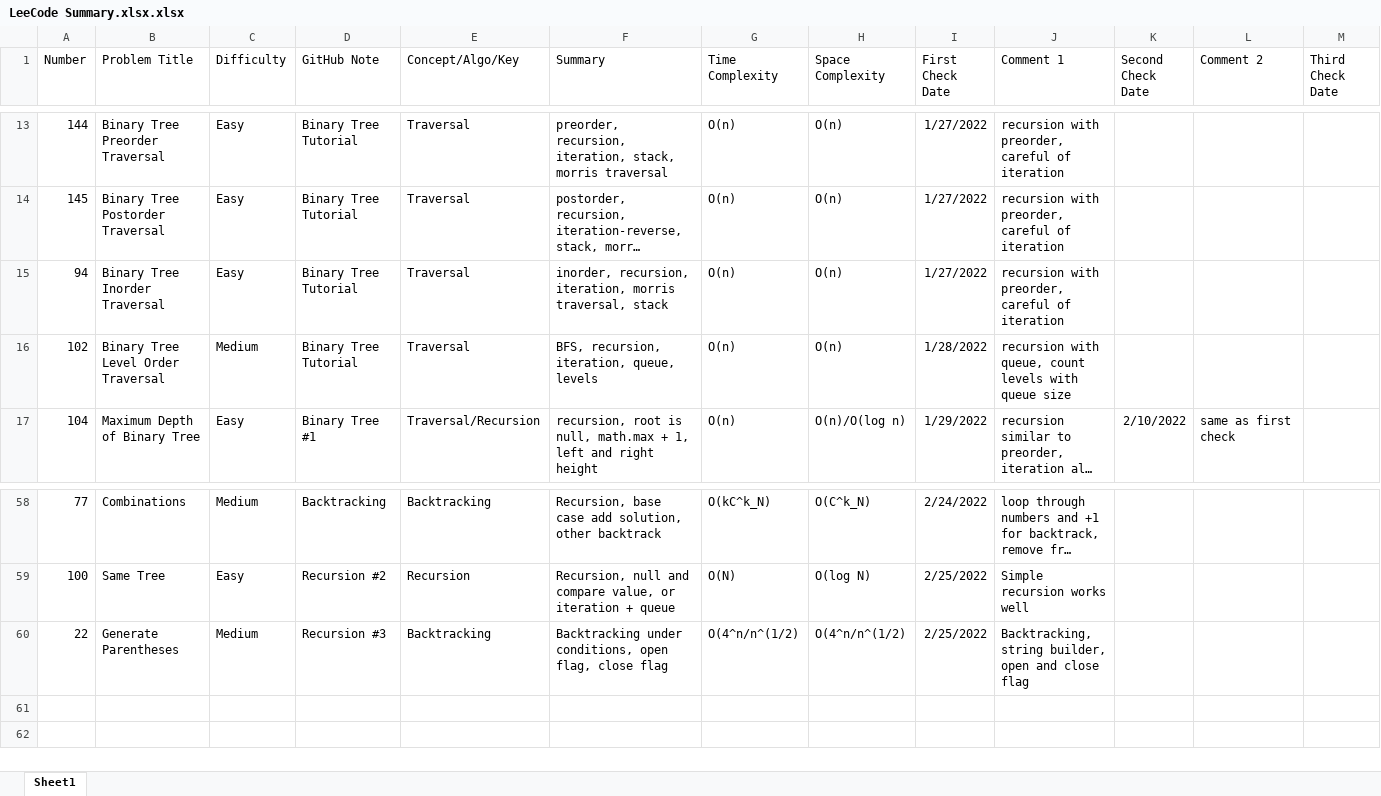
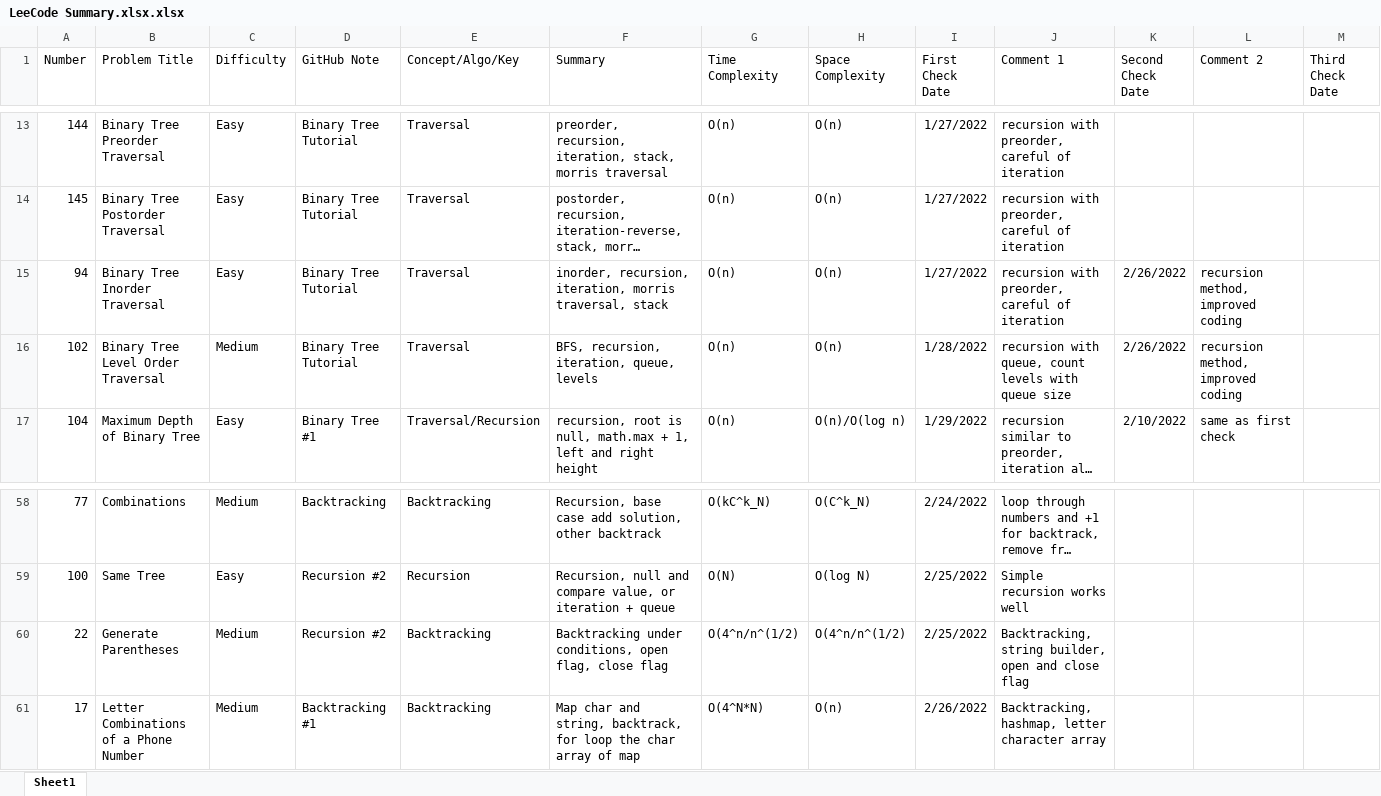
Before and after one commit to hhhwenjun/leetcode-note-java, an Excel workbook: LeeCode Summary.xlsx.xlsx, sheet Sheet1, drawn as a sheet; only a part is shown, gaps mark what is left out; long unchanged cells end in …; values as stored, in another font and other column widths than the file's, no borders; rows hold the shown columns only; the diff names each change by its address in the sheet, - before the commit and + after, or states it on an @@ line.

```diff
--- a/LeeCode Summary.xlsx.xlsx (sheet Sheet1)
+++ b/LeeCode Summary.xlsx.xlsx (sheet Sheet1)
-K15:K16 (Second Check Date): (empty)
+K15:K16 (Second Check Date): 2/26/2022
-L15:L16 (Comment 2): (empty)
+L15:L16 (Comment 2): recursion method, improved coding
-D60 (GitHub Note): Recursion #3
+D60 (GitHub Note): Recursion #2
+row 61: 17 | Letter Combinations of a Phone Number | Medium | Backtracking #1 | Backtracking | Map char and string, backtrack, for loop the char array of map | O(4^N*N) | O(n) | 2/26/2022 | Backtracking, hashmap, letter character array
```
Also changed, not shown: 4 other files.
